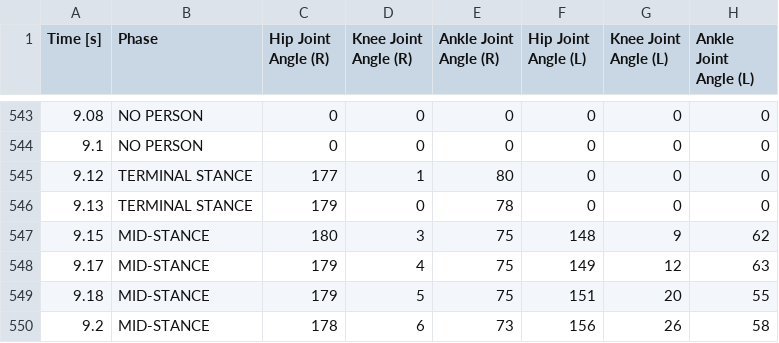
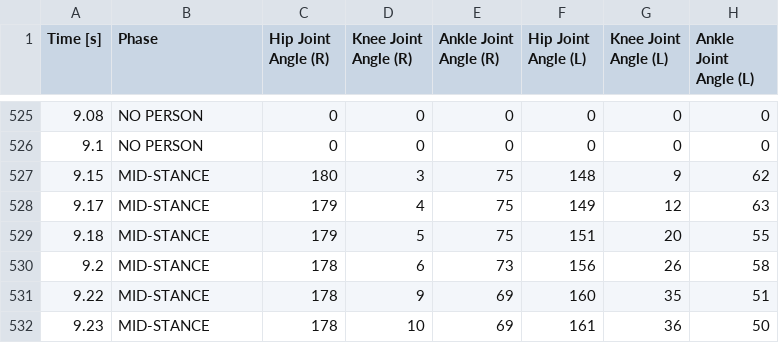
Before and after one commit to MisaelAvila49/NEMI, a CSV file: VisionArtificial/Pruebas/Analysis.csv, drawn as a sheet; only a part is shown, gaps mark what is left out; the shorter side is filled out with more unchanged rows; the diff covers the shown part only.

```diff
--- a/VisionArtificial/Pruebas/Analysis.csv
+++ b/VisionArtificial/Pruebas/Analysis.csv
@@ -544,4 +526,2 @@ Time [s],Phase,Hip Joint Angle (R),Knee Joint Angle (R),Ankle Joint Angle (R),Hi
 9.1,NO PERSON,0,0,0,0,0,0
-9.12,TERMINAL STANCE,177,1,80,0,0,0
-9.13,TERMINAL STANCE,179,0,78,0,0,0
 9.15,MID-STANCE,180,3,75,148,9,62
```
Also changed, not shown: 18 removed rows elsewhere in this file, 5 other files.
